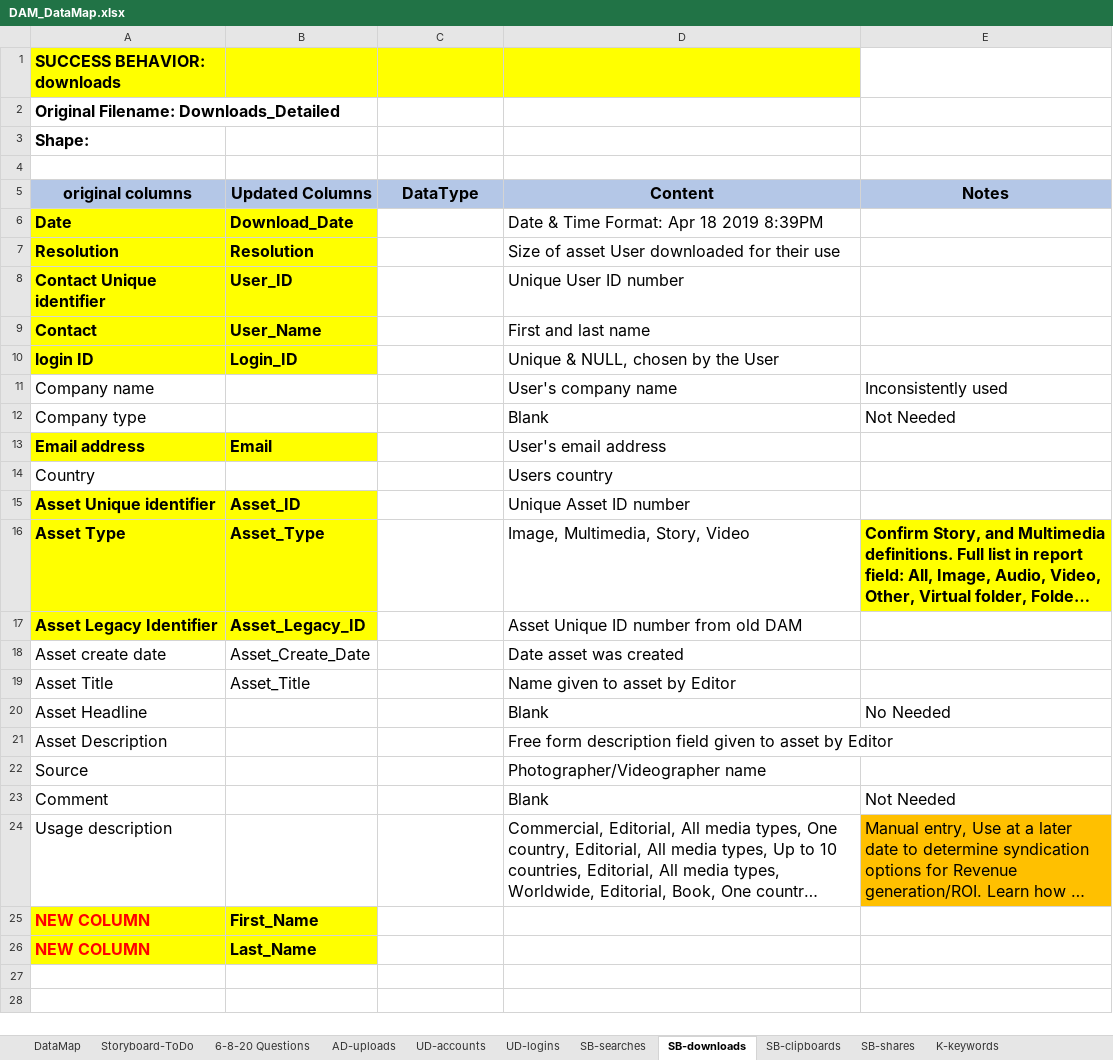
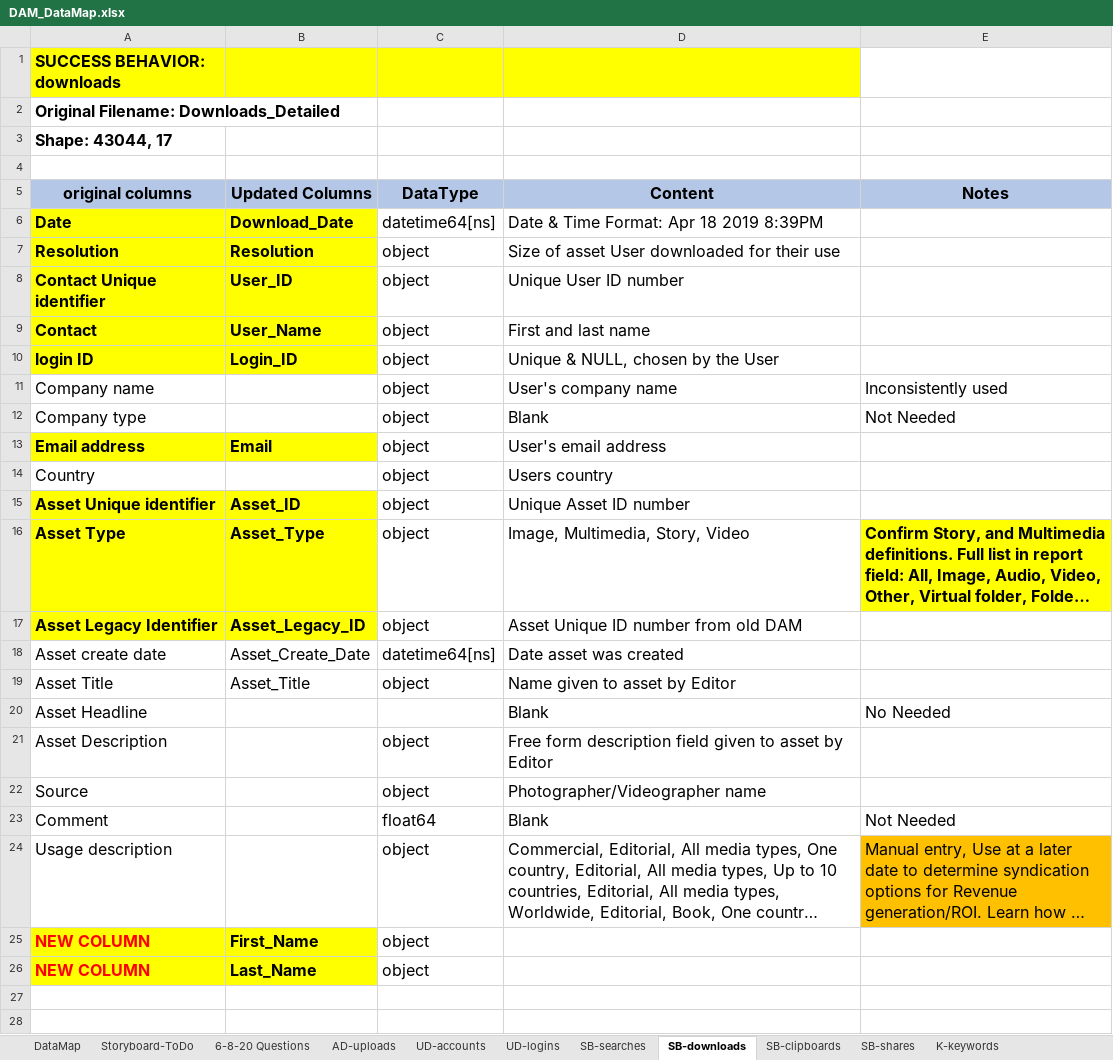
Before and after one commit to ECNewland/DAM_Success_Capstone, an Excel workbook: DAM_DataMap.xlsx, sheet SB-downloads, drawn as a sheet; only a part is shown; long unchanged cells end in …; values as stored, in another font and other column widths than the file's, no borders; the diff names each change by its address in the sheet, - before the commit and + after, or states it on an @@ line.

```diff
--- a/DAM_DataMap.xlsx (sheet SB-downloads)
+++ b/DAM_DataMap.xlsx (sheet SB-downloads)
-A3 (original columns): Shape:
+A3 (original columns): Shape: 43044, 17
-C6 (DataType): (empty)
+C6 (DataType): datetime64[ns]
-C7:C17 (DataType): (empty)
+C7:C17 (DataType): object
-C18 (DataType): (empty)
+C18 (DataType): datetime64[ns]
-C19 (DataType): (empty)
+C19 (DataType): object
-C21:C22 (DataType): (empty)
+C21:C22 (DataType): object
-C23 (DataType): (empty)
+C23 (DataType): float64
-C24:C26 (DataType): (empty)
+C24:C26 (DataType): object
```
Also changed, not shown: sheet UD-accounts, sheet SB-searches, sheet SB-clipboards, sheet SB-shares, sheet UD-logins, sheet AD-uploads.
